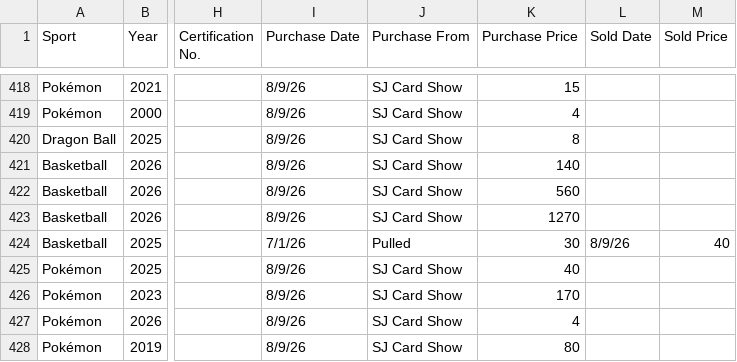
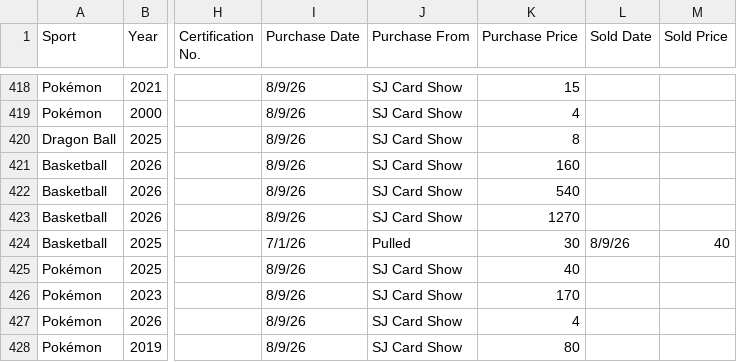
Before and after one commit to geraldno20/cards, a CSV file: docs/data/transactions.csv, drawn as a sheet; only a part is shown, gaps mark what is left out; the diff names each change by its address in the sheet, - before the commit and + after, or states it on an @@ line.

Commit message:
Update card ledger (454 rows)

```diff
--- a/docs/data/transactions.csv
+++ b/docs/data/transactions.csv
-K421 (Purchase Price): 140
+K421 (Purchase Price): 160
-K422 (Purchase Price): 560
+K422 (Purchase Price): 540
```
